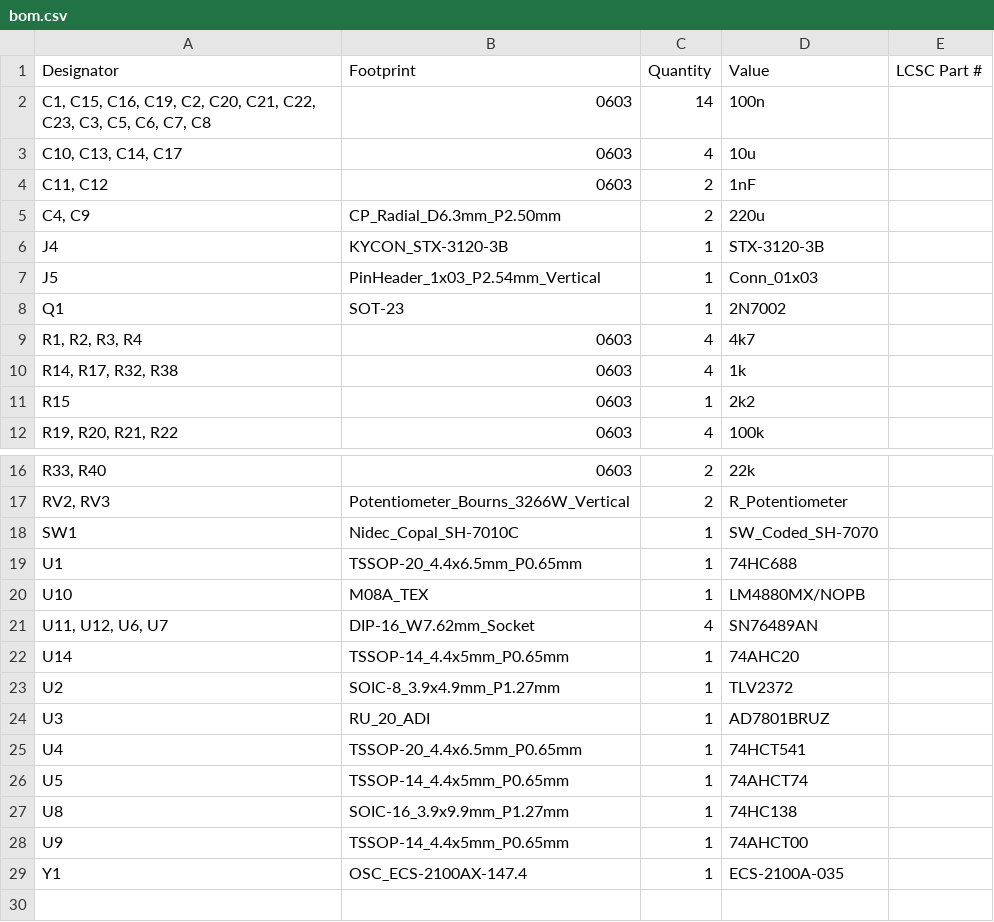
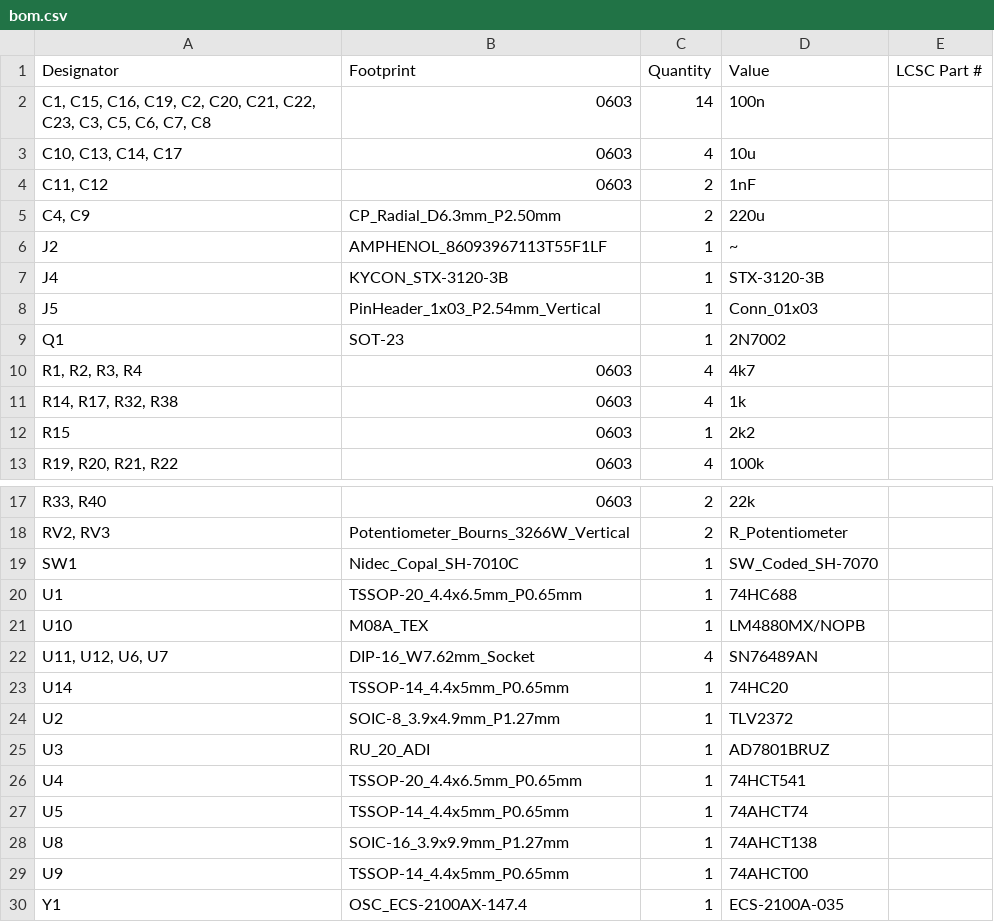
Before and after one commit to dumaiss/PercolatorLabs, a CSV file: Schem/AfternoonBlend/production/bom.csv, drawn as a sheet; only a part is shown, gaps mark what is left out.

```diff
--- a/Schem/AfternoonBlend/production/bom.csv
+++ b/Schem/AfternoonBlend/production/bom.csv
@@ -5,2 +5,3 @@
 "C4, C9",CP_Radial_D6.3mm_P2.50mm,2,220u,
+J2,AMPHENOL_86093967113T55F1LF,1,~,
 J4,KYCON_STX-3120-3B,1,STX-3120-3B,
@@ -21,3 +22,3 @@ U10,M08A_TEX,1,LM4880MX/NOPB,
 "U11, U12, U6, U7",DIP-16_W7.62mm_Socket,4,SN76489AN,
-U14,TSSOP-14_4.4x5mm_P0.65mm,1,74AHC20,
+U14,TSSOP-14_4.4x5mm_P0.65mm,1,74HC20,
 U2,SOIC-8_3.9x4.9mm_P1.27mm,1,TLV2372,
@@ -26,3 +27,3 @@ U4,TSSOP-20_4.4x6.5mm_P0.65mm,1,74HCT541,
 U5,TSSOP-14_4.4x5mm_P0.65mm,1,74AHCT74,
-U8,SOIC-16_3.9x9.9mm_P1.27mm,1,74HC138,
+U8,SOIC-16_3.9x9.9mm_P1.27mm,1,74AHCT138,
 U9,TSSOP-14_4.4x5mm_P0.65mm,1,74AHCT00,
```
Also changed, not shown: Schem/AfternoonBlend/production/designators.csv, Schem/AfternoonBlend/production/positions.csv, 20 other files.
